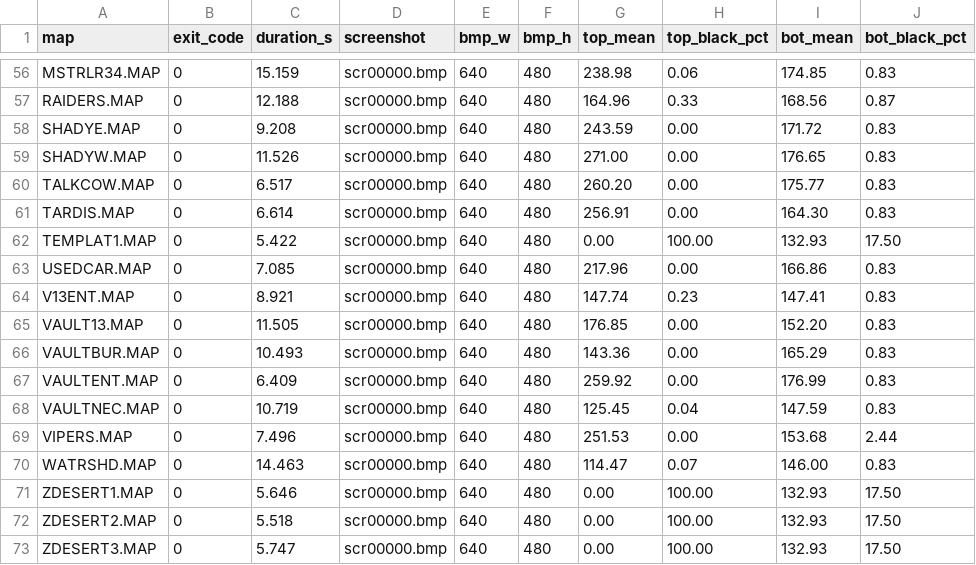
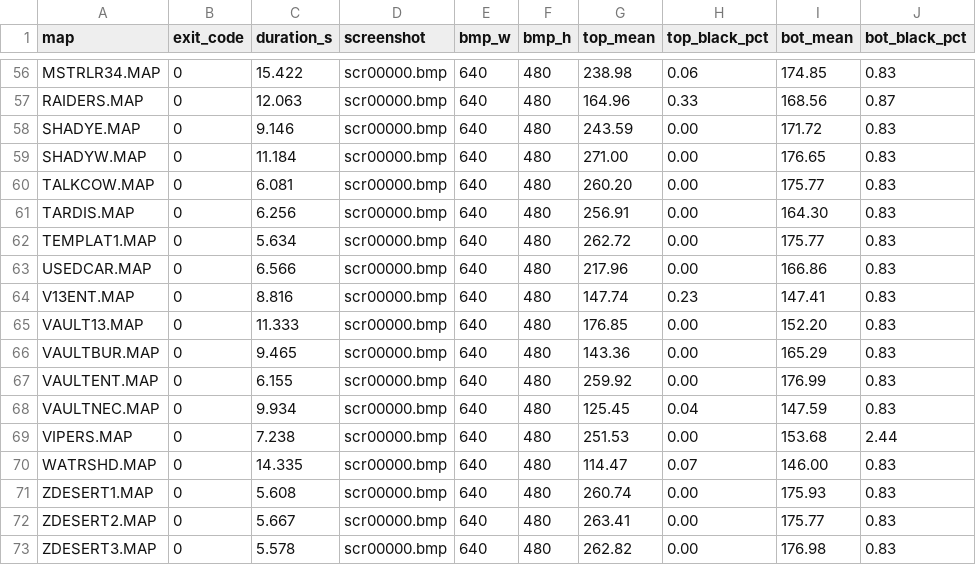
Before and after one commit to jklock/fallout1-rebirth, a CSV file: development/RME/validation/runtime/runtime_map_sweep.csv, drawn as a sheet; only a part is shown, gaps mark what is left out; the diff covers the shown part only; the diff names each change by its address in the sheet, - before the commit and + after, or states it on an @@ line.

```diff
--- a/development/RME/validation/runtime/runtime_map_sweep.csv
+++ b/development/RME/validation/runtime/runtime_map_sweep.csv
-C56 (duration_s): 15.159
+C56 (duration_s): 15.422
-C57 (duration_s): 12.188
+C57 (duration_s): 12.063
-C58 (duration_s): 9.208
+C58 (duration_s): 9.146
-C59 (duration_s): 11.526
+C59 (duration_s): 11.184
-C60 (duration_s): 6.517
+C60 (duration_s): 6.081
-C61 (duration_s): 6.614
+C61 (duration_s): 6.256
-C62 (duration_s): 5.422
+C62 (duration_s): 5.634
-G62 (top_mean): 0.00
+G62 (top_mean): 262.72
-H62 (top_black_pct): 100.00
+H62 (top_black_pct): 0.00
-I62 (bot_mean): 132.93
+I62 (bot_mean): 175.77
-J62 (bot_black_pct): 17.50
+J62 (bot_black_pct): 0.83
-C63 (duration_s): 7.085
+C63 (duration_s): 6.566
-C64 (duration_s): 8.921
+C64 (duration_s): 8.816
-C65 (duration_s): 11.505
+C65 (duration_s): 11.333
-C66 (duration_s): 10.493
+C66 (duration_s): 9.465
-C67 (duration_s): 6.409
+C67 (duration_s): 6.155
-C68 (duration_s): 10.719
+C68 (duration_s): 9.934
-C69 (duration_s): 7.496
+C69 (duration_s): 7.238
-C70 (duration_s): 14.463
+C70 (duration_s): 14.335
-C71 (duration_s): 5.646
+C71 (duration_s): 5.608
-G71 (top_mean): 0.00
+G71 (top_mean): 260.74
-H71:H73 (top_black_pct): 100.00
+H71:H73 (top_black_pct): 0.00
-I71 (bot_mean): 132.93
+I71 (bot_mean): 175.93
-J71:J73 (bot_black_pct): 17.50
+J71:J73 (bot_black_pct): 0.83
-C72 (duration_s): 5.518
+C72 (duration_s): 5.667
-G72 (top_mean): 0.00
+G72 (top_mean): 263.41
-I72 (bot_mean): 132.93
+I72 (bot_mean): 175.77
-C73 (duration_s): 5.747
+C73 (duration_s): 5.578
-G73 (top_mean): 0.00
+G73 (top_mean): 262.82
-I73 (bot_mean): 132.93
+I73 (bot_mean): 176.98
```
Also changed, not shown: 58 edited cells elsewhere in this file, 7 other files.
